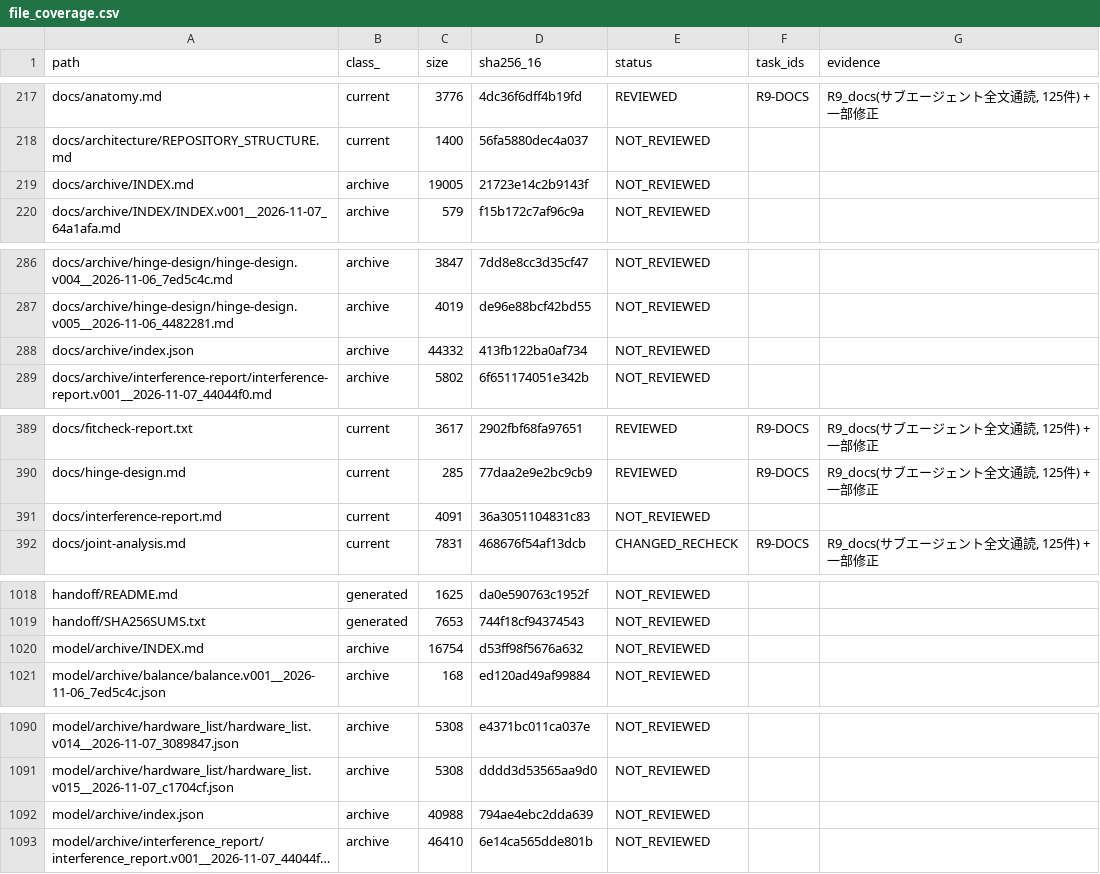
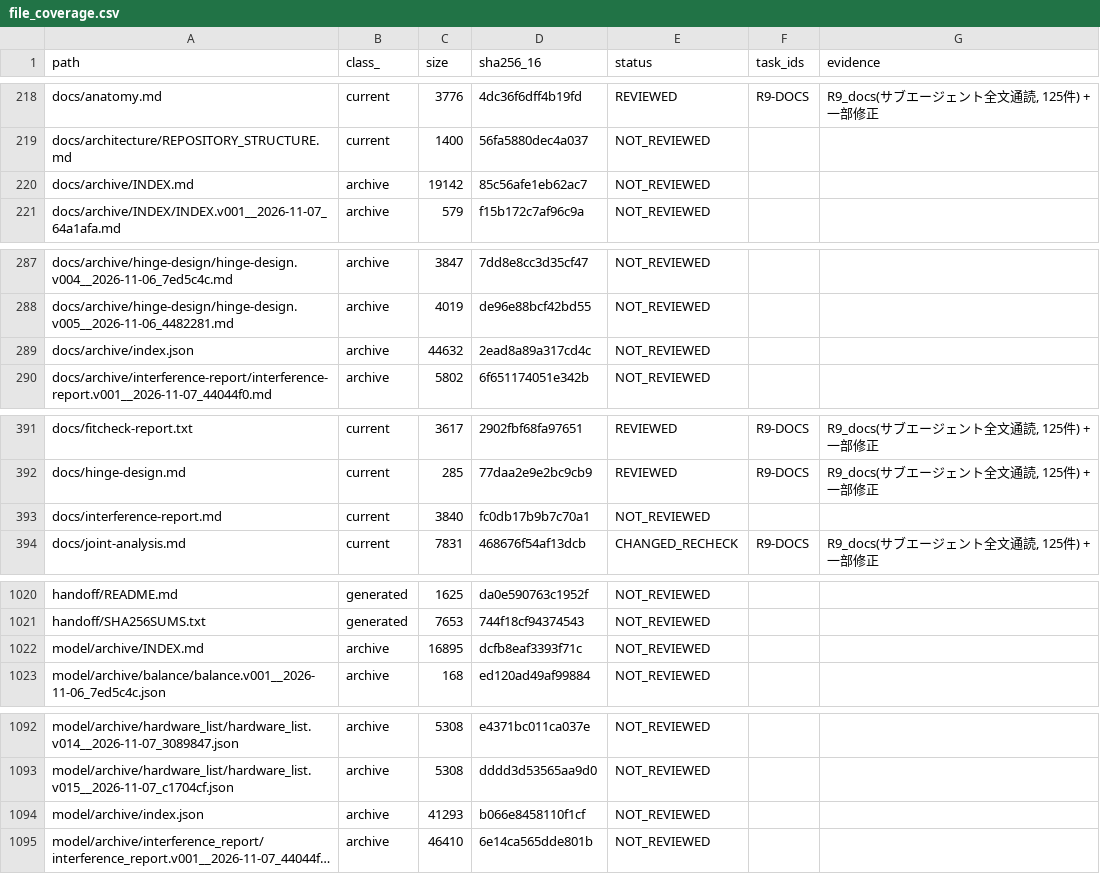
Before and after one commit to mai-ima/imac, a CSV file: audit_control/file_coverage.csv, drawn as a sheet; only a part is shown, gaps mark what is left out; long unchanged cells end in …; addresses are those after the commit; the diff covers the shown part only; the diff names each change by its address in the sheet, - before the commit and + after, or states it on an @@ line.

```diff
--- a/audit_control/file_coverage.csv
+++ b/audit_control/file_coverage.csv
-C220 (size): 19005
+C220 (size): 19142
-D220 (sha256_16): 21723e14c2b9143f
+D220 (sha256_16): 85c56afe1eb62ac7
-C289 (size): 44332
+C289 (size): 44632
-D289 (sha256_16): 413fb122ba0af734
+D289 (sha256_16): 2ead8a89a317cd4c
-C393 (size): 4091
+C393 (size): 3840
-D393 (sha256_16): 36a3051104831c83
+D393 (sha256_16): fc0db17b9b7c70a1
-C1022 (size): 16754
+C1022 (size): 16895
-D1022 (sha256_16): d53ff98f5676a632
+D1022 (sha256_16): dcfb8eaf3393f71c
-C1094 (size): 40988
+C1094 (size): 41293
-D1094 (sha256_16): 794ae4ebc2dda639
+D1094 (sha256_16): b066e8458110f1cf
```
Also changed, not shown: 3 added rows and 8 edited cells elsewhere in this file, 12 other files.
